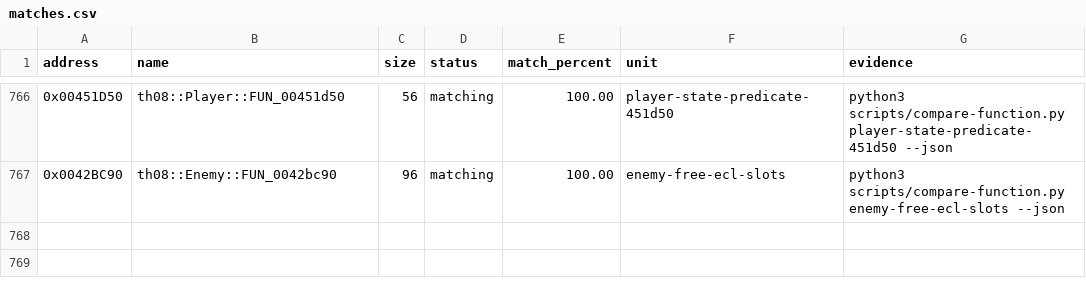
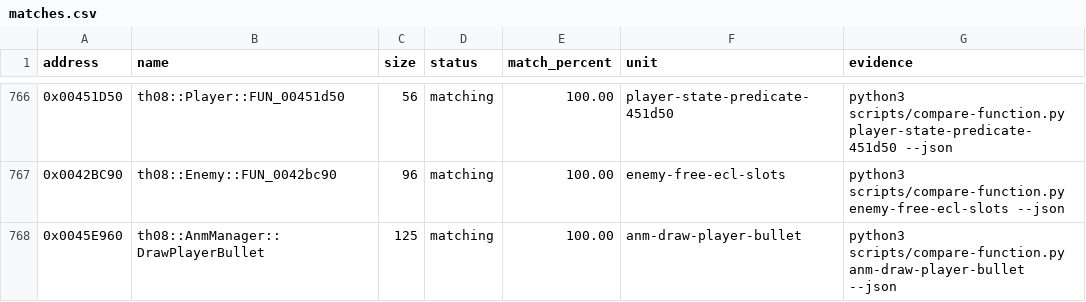
Before and after one commit to N0zoM1z0/th08, a CSV file: config/matches.csv, drawn as a sheet; only a part is shown, gaps mark what is left out; the diff names each change by its address in the sheet, - before the commit and + after, or states it on an @@ line.

Commit message:
gpt-web: reconstruct player bullet draw dispatcher

```diff
--- a/config/matches.csv
+++ b/config/matches.csv
+row 768: 0x0045E960 | th08::AnmManager::DrawPlayerBullet | 125 | matching | 100.00 | anm-draw-player-bullet | python3 scripts/compare-function.py anm-draw-player-bullet --json
```
Also changed, not shown: config/implemented.csv, 4 other files.
